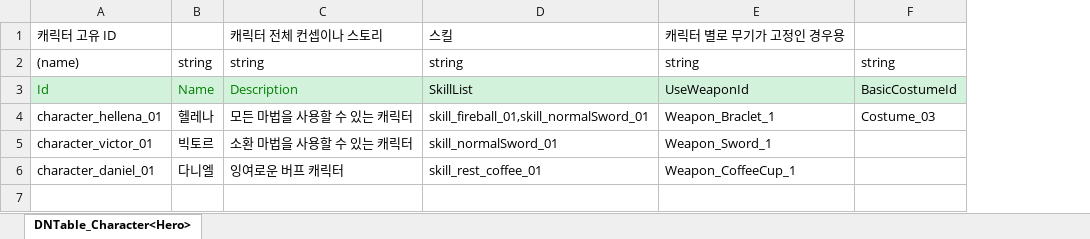
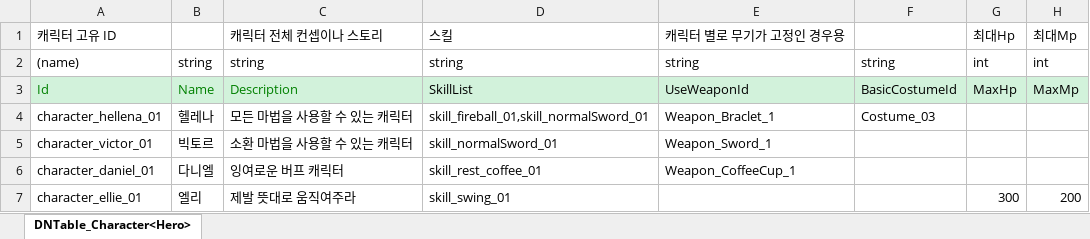
Before and after one commit to junny2969/2DMainProject, an Excel workbook: JsonConverter/ExcelFiles/Character.xlsx, sheet DNTable_Character<Hero>, drawn as a sheet; values as stored, in another font and other column widths than the file's, no borders; the diff names each change by its address in the sheet, - before the commit and + after, or states it on an @@ line.

```diff
--- a/JsonConverter/ExcelFiles/Character.xlsx (sheet DNTable_Character<Hero>)
+++ b/JsonConverter/ExcelFiles/Character.xlsx (sheet DNTable_Character<Hero>)
+column G, rows 1-3: 최대Hp | int | MaxHp
+column H, rows 1-3: 최대Mp | int | MaxMp
+row 7: character_ellie_01 | 엘리 | 제발 뜻대로 움직여주라 | skill_swing_01 |  |  | 300 | 200
```
Also changed, not shown: JsonConverter/ExcelFiles/DNItem.xlsx, JsonConverter/ExcelFiles/DNMonster.xlsx, 21 other files.
